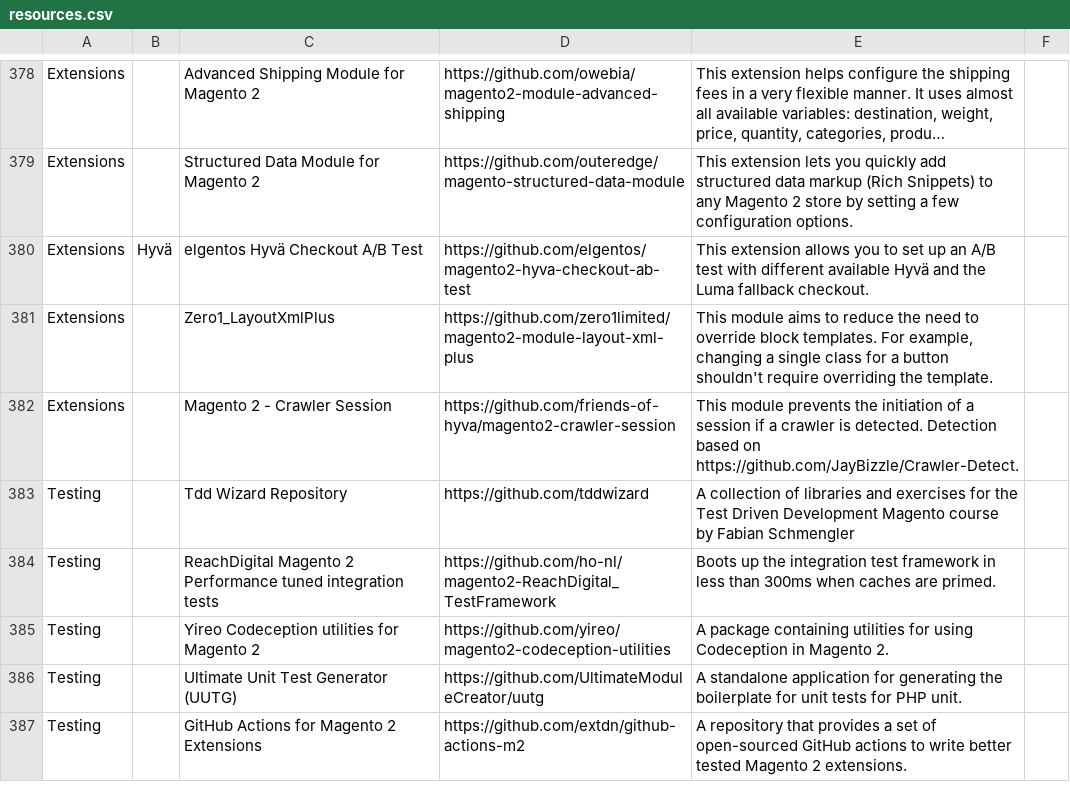
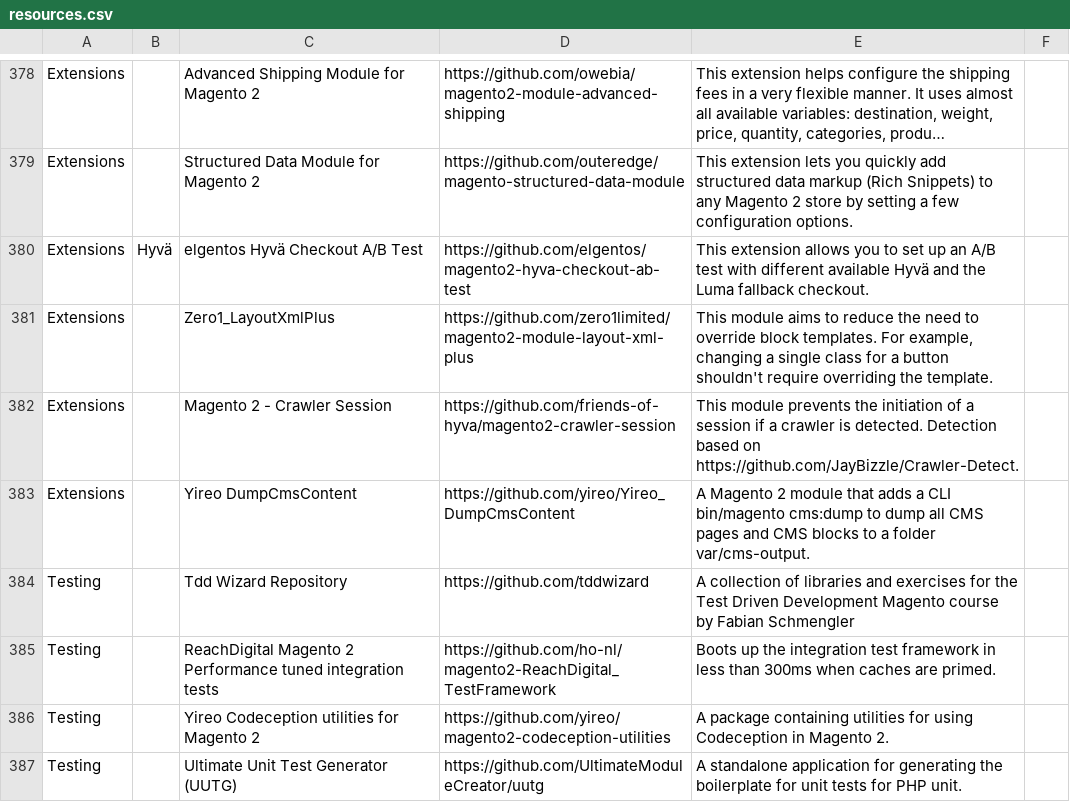
Before and after one commit to aleron75/mageres, a CSV file: resources.csv, drawn as a sheet; only a part is shown, gaps mark what is left out; the shorter side is filled out with more unchanged rows; long unchanged cells end in ….

Commit message:
feat(extensions): add Yireo DumpCmsContent extension

```diff
--- a/resources.csv
+++ b/resources.csv
@@ -387,2 +387,3 @@ Extensions,,Zero1_LayoutXmlPlus,https://github.com/zero1limited/magento2-module-
 Extensions,,Magento 2 - Crawler Session,https://github.com/friends-of-hyva/magento2-crawler-session,This module prevents the initiation of a session if a crawler is detected. Detection based on https://github.com/JayBizzle/Crawler-Detect.,
+Extensions,,Yireo DumpCmsContent,https://github.com/yireo/Yireo_DumpCmsContent,A Magento 2 module that adds a CLI bin/magento cms:dump to dump all CMS pages and CMS blocks to a folder var/cms-output.,
 Testing,,Tdd Wizard Repository,https://github.com/tddwizard,A collection of libraries and exercises for the Test Driven Development Magento course by Fabian Schmengler,
```
